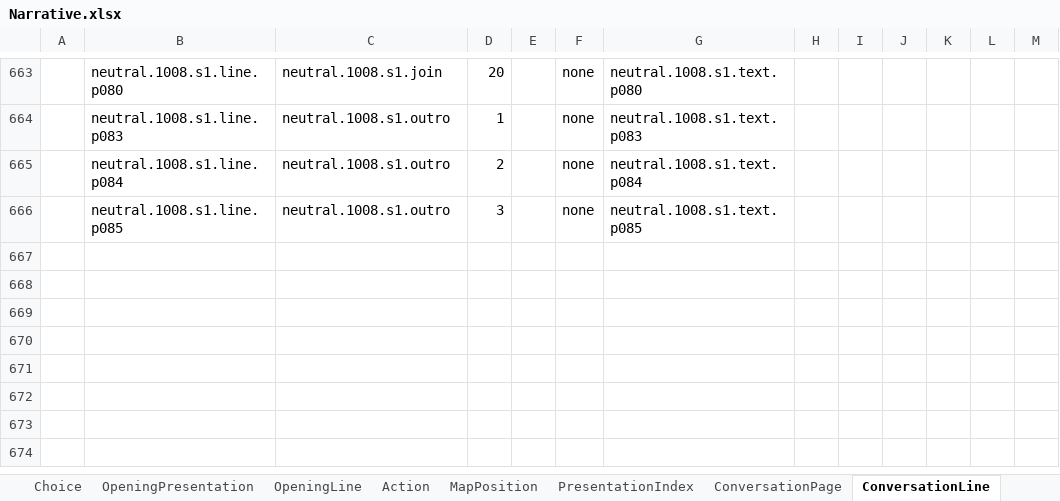
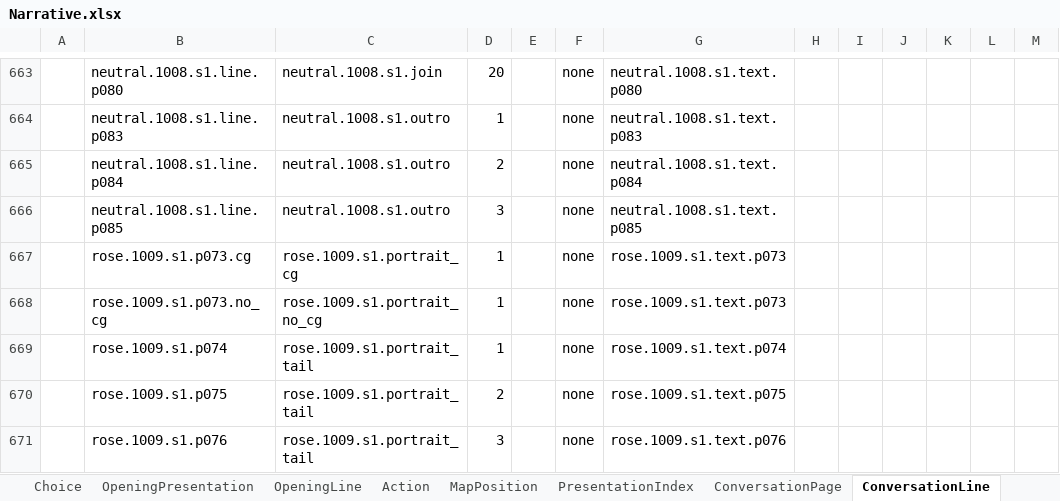
Before and after one commit to Alt-love-F4/juguangdeng2026, an Excel workbook: Assets/ConfigTables/Data/Narrative/Narrative.xlsx, sheet ConversationLine, drawn as a sheet; only a part is shown, gaps mark what is left out; values as stored, in another font and other column widths than the file's, no borders; the diff names each change by its address in the sheet, - before the commit and + after, or states it on an @@ line.

```diff
--- a/Assets/ConfigTables/Data/Narrative/Narrative.xlsx (sheet ConversationLine)
+++ b/Assets/ConfigTables/Data/Narrative/Narrative.xlsx (sheet ConversationLine)
+row 667:  | rose.1009.s1.p073.cg | rose.1009.s1.portrait_cg | 1 |  | none | rose.1009.s1.text.p073
+row 668:  | rose.1009.s1.p073.no_cg | rose.1009.s1.portrait_no_cg | 1 |  | none | rose.1009.s1.text.p073
+row 669:  | rose.1009.s1.p074 | rose.1009.s1.portrait_tail | 1 |  | none | rose.1009.s1.text.p074
+row 670:  | rose.1009.s1.p075 | rose.1009.s1.portrait_tail | 2 |  | none | rose.1009.s1.text.p075
+row 671:  | rose.1009.s1.p076 | rose.1009.s1.portrait_tail | 3 |  | none | rose.1009.s1.text.p076
```
Also changed, not shown: sheet ConversationPage, sheet AbilityCheckCondition, sheet AbilityCheck, sheet Event, sheet PresentationIndex, Assets/ConfigTables/Data/Shared/Text.xlsx, 16 other files.
